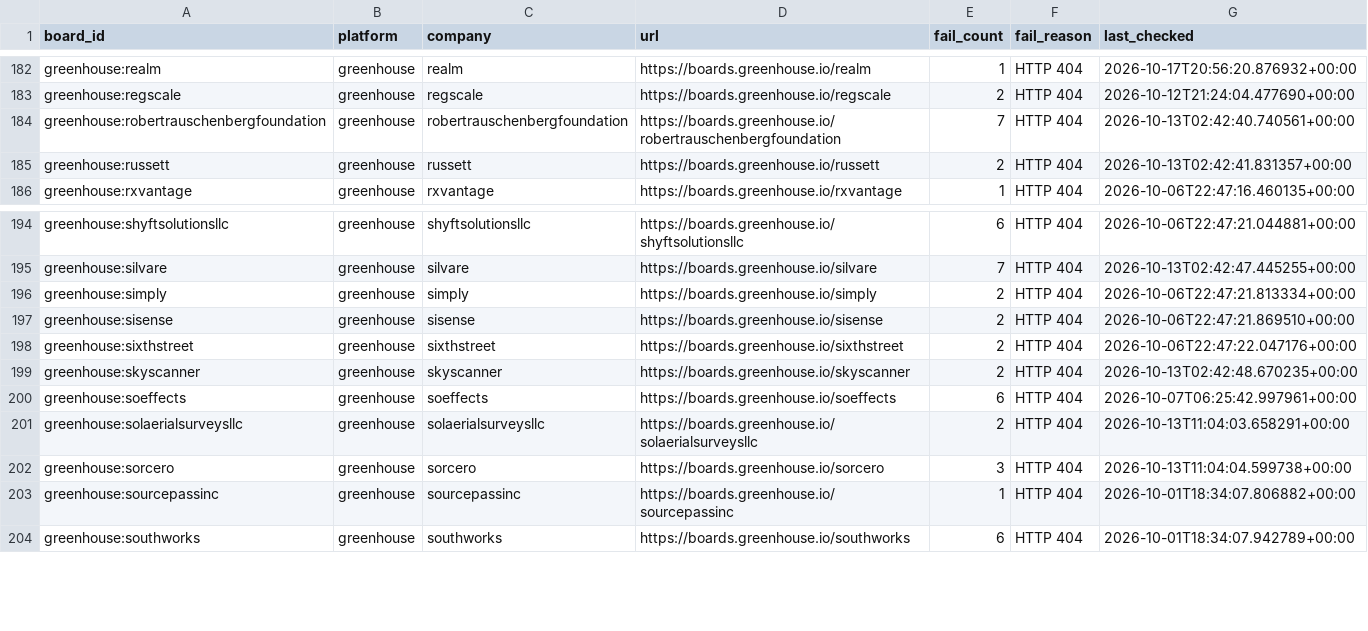
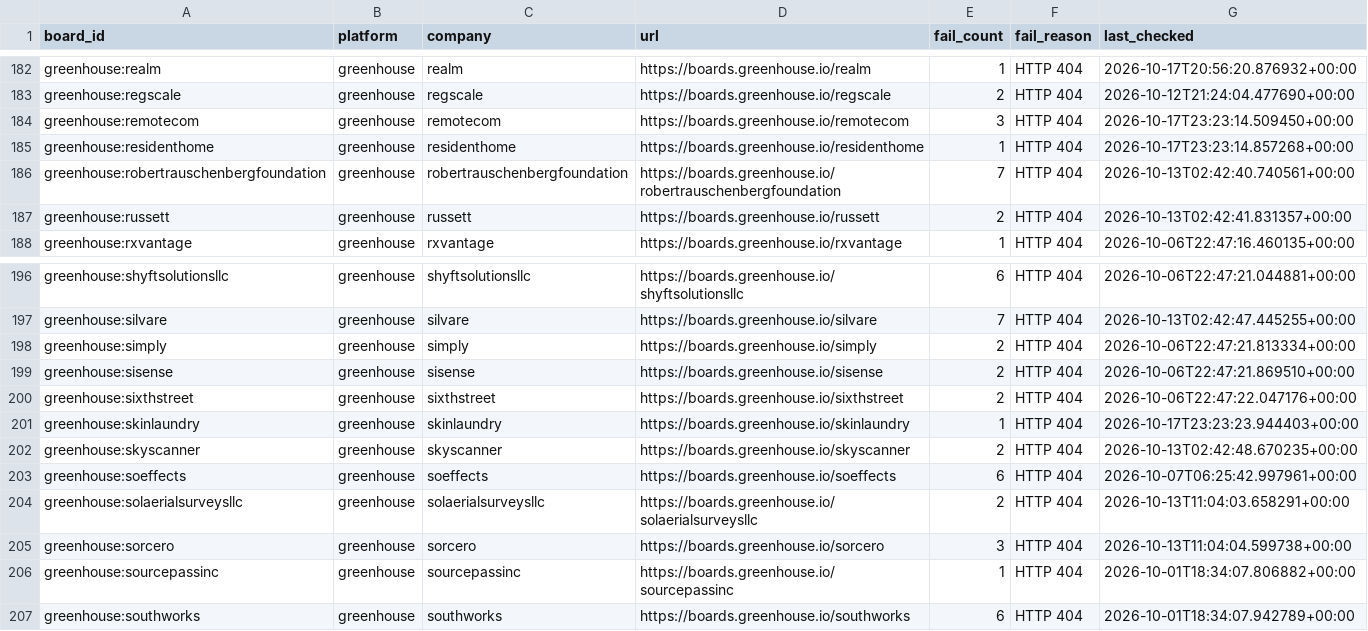
Before and after one commit to chandalagufus/job, a CSV file: state/gha-dead_boards_broad_non_workday.csv, drawn as a sheet; only a part is shown, gaps mark what is left out.

```diff
--- a/state/gha-dead_boards_broad_non_workday.csv
+++ b/state/gha-dead_boards_broad_non_workday.csv
@@ -183,2 +183,4 @@ greenhouse:realm,greenhouse,realm,https://boards.greenhouse.io/realm,1,HTTP 404,
 greenhouse:regscale,greenhouse,regscale,https://boards.greenhouse.io/regscale,2,HTTP 404,2026-10-12T21:24:04.477690+00:00
+greenhouse:remotecom,greenhouse,remotecom,https://boards.greenhouse.io/remotecom,3,HTTP 404,2026-10-17T23:23:14.509450+00:00
+greenhouse:residenthome,greenhouse,residenthome,https://boards.greenhouse.io/residenthome,1,HTTP 404,2026-10-17T23:23:14.857268+00:00
 greenhouse:robertrauschenbergfoundation,greenhouse,robertrauschenbergfoundation,https://boards.greenhouse.io/robertrauschenbergfoundation,7,HTTP 404,2026-10-13T02:42:40.740561+00:00
@@ -198,2 +200,3 @@ greenhouse:sisense,greenhouse,sisense,https://boards.greenhouse.io/sisense,2,HTT
 greenhouse:sixthstreet,greenhouse,sixthstreet,https://boards.greenhouse.io/sixthstreet,2,HTTP 404,2026-10-06T22:47:22.047176+00:00
+greenhouse:skinlaundry,greenhouse,skinlaundry,https://boards.greenhouse.io/skinlaundry,1,HTTP 404,2026-10-17T23:23:23.944403+00:00
 greenhouse:skyscanner,greenhouse,skyscanner,https://boards.greenhouse.io/skyscanner,2,HTTP 404,2026-10-13T02:42:48.670235+00:00
```
Also changed, not shown: 1 other file.
